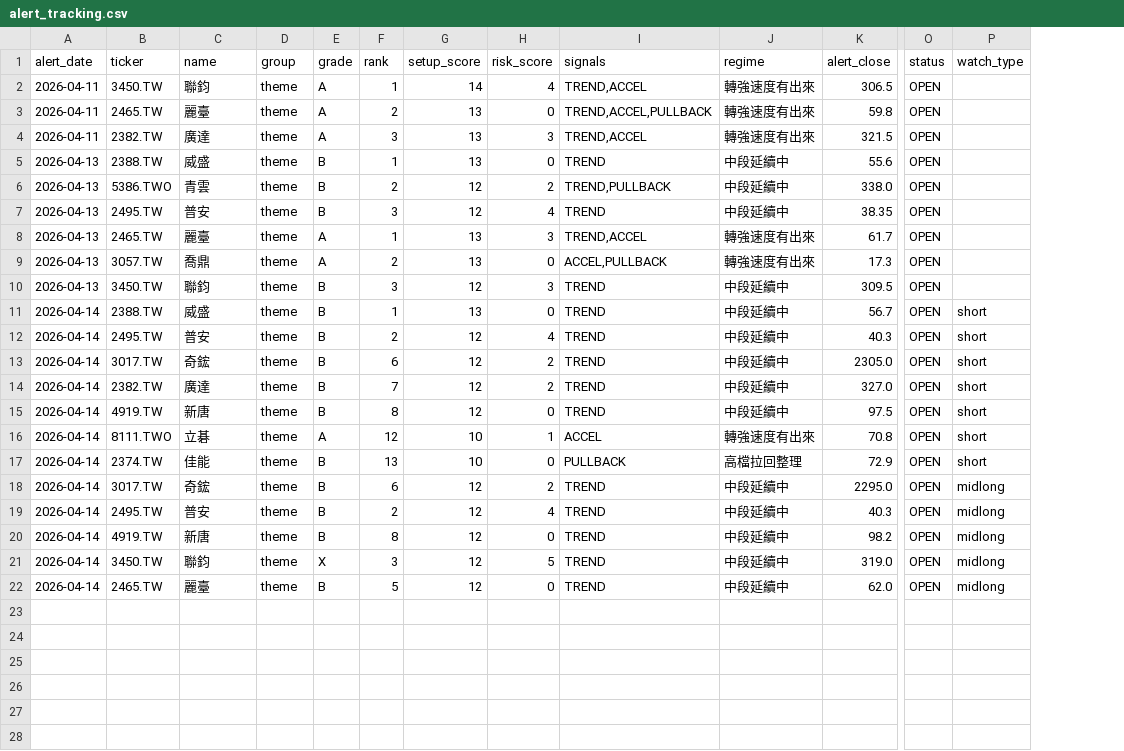
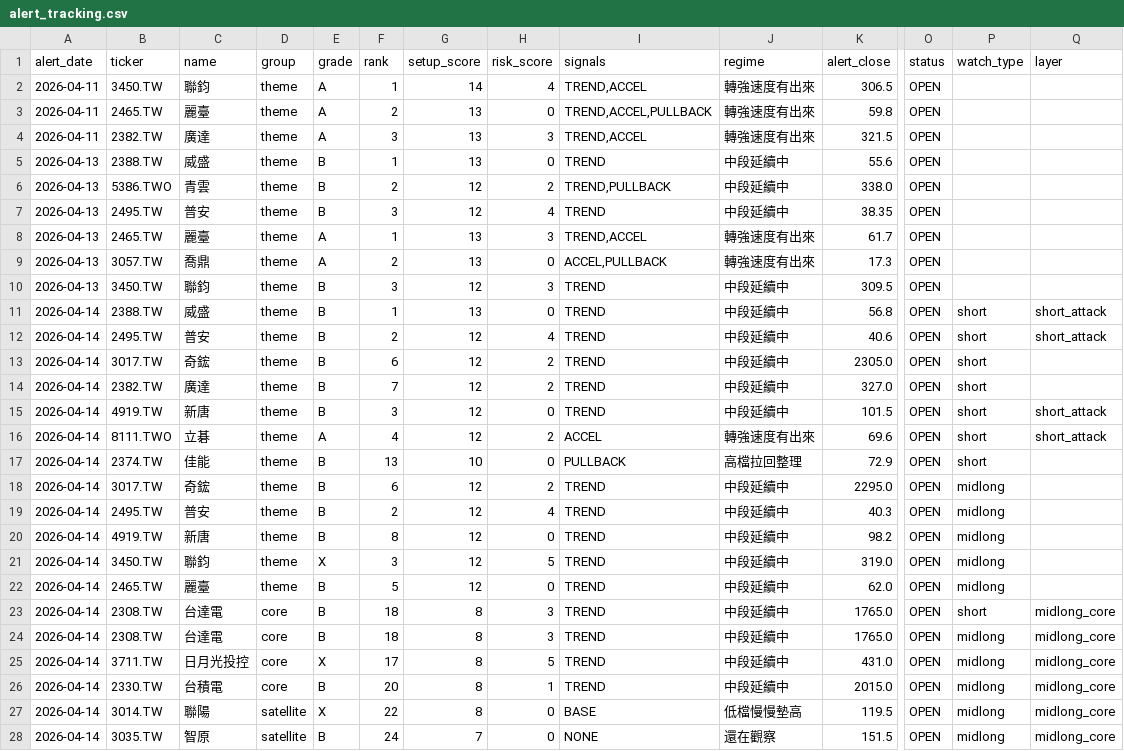
Before and after one commit to tokuzfunpi/stock-watch, a CSV file: theme_watchlist_daily/alert_tracking.csv, drawn as a sheet; only a part is shown, gaps mark what is left out; rows hold the shown columns only; the diff names each change by its address in the sheet, - before the commit and + after, or states it on an @@ line.

```diff
--- a/theme_watchlist_daily/alert_tracking.csv
+++ b/theme_watchlist_daily/alert_tracking.csv
+column Q (layer), rows 11-16: short_attack | short_attack |  |  | short_attack | short_attack
-K11 (alert_close): 56.7
+K11 (alert_close): 56.8
-K12 (alert_close): 40.3
+K12 (alert_close): 40.6
-F15 (rank): 8
+F15 (rank): 3
-K15 (alert_close): 97.5
+K15 (alert_close): 101.5
-F16 (rank): 12
+F16 (rank): 4
-G16 (setup_score): 10
+G16 (setup_score): 12
-H16 (risk_score): 1
+H16 (risk_score): 2
-K16 (alert_close): 70.8
+K16 (alert_close): 69.6
+row 23: 2026-04-14 | 2308.TW | 台達電 | core | B | 18 | 8 | 3 | TREND | 中段延續中 | 1765.0 | OPEN | short | midlong_core
+row 24: 2026-04-14 | 2308.TW | 台達電 | core | B | 18 | 8 | 3 | TREND | 中段延續中 | 1765.0 | OPEN | midlong | midlong_core
+row 25: 2026-04-14 | 3711.TW | 日月光投控 | core | X | 17 | 8 | 5 | TREND | 中段延續中 | 431.0 | OPEN | midlong | midlong_core
+row 26: 2026-04-14 | 2330.TW | 台積電 | core | B | 20 | 8 | 1 | TREND | 中段延續中 | 2015.0 | OPEN | midlong | midlong_core
+row 27: 2026-04-14 | 3014.TW | 聯陽 | satellite | X | 22 | 8 | 0 | BASE | 低檔慢慢墊高 | 119.5 | OPEN | midlong | midlong_core
+row 28: 2026-04-14 | 3035.TW | 智原 | satellite | B | 24 | 7 | 0 | NONE | 還在觀察 | 151.5 | OPEN | midlong | midlong_core
```
Also changed, not shown: theme_watchlist_daily/backtest_events_attack.csv, theme_watchlist_daily/daily_rank.csv, 45 other files.
